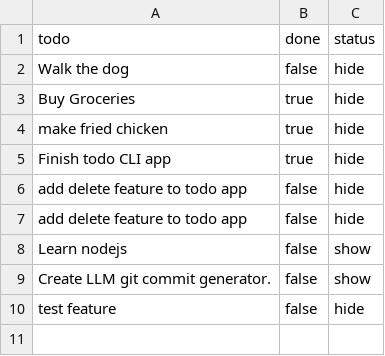
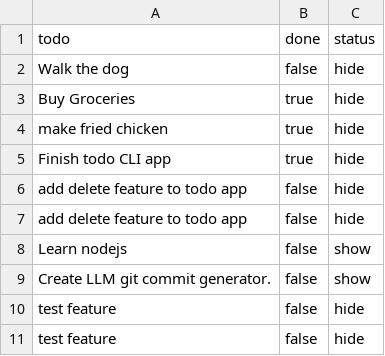
Before and after one commit to espocia/nodejs-todo, a CSV file: src/data/data.csv, drawn as a sheet; the diff names each change by its address in the sheet, - before the commit and + after, or states it on an @@ line.

```diff
--- a/src/data/data.csv
+++ b/src/data/data.csv
+row 11: test feature | false | hide
```
Also changed, not shown: 2 other files.
